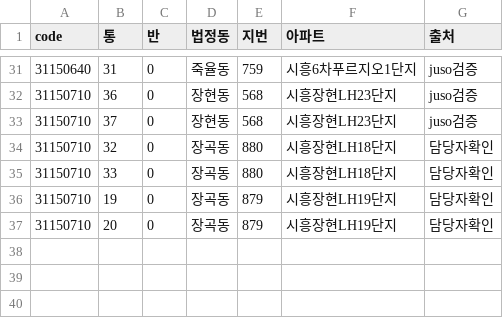
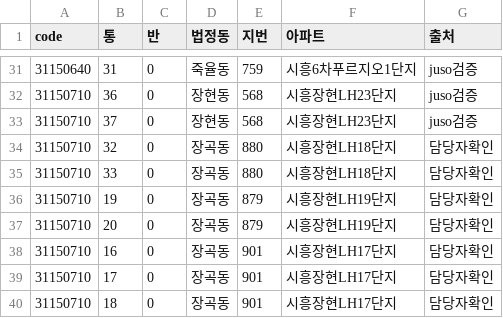
Before and after one commit to Jaemun-Jung/siheung_tongbanmap_v1, a CSV file: data/apt_jibun_overrides.csv, drawn as a sheet; only a part is shown, gaps mark what is left out.

```diff
--- a/data/apt_jibun_overrides.csv
+++ b/data/apt_jibun_overrides.csv
@@ -37 +37,4 @@
 31150710,20,0,장곡동,879,시흥장현LH19단지,담당자확인
+31150710,16,0,장곡동,901,시흥장현LH17단지,담당자확인
+31150710,17,0,장곡동,901,시흥장현LH17단지,담당자확인
+31150710,18,0,장곡동,901,시흥장현LH17단지,담당자확인
```
Also changed, not shown: out/31150710/report_conflicts.csv, out/31150710/report_missing_tong.csv, 12 other files.
